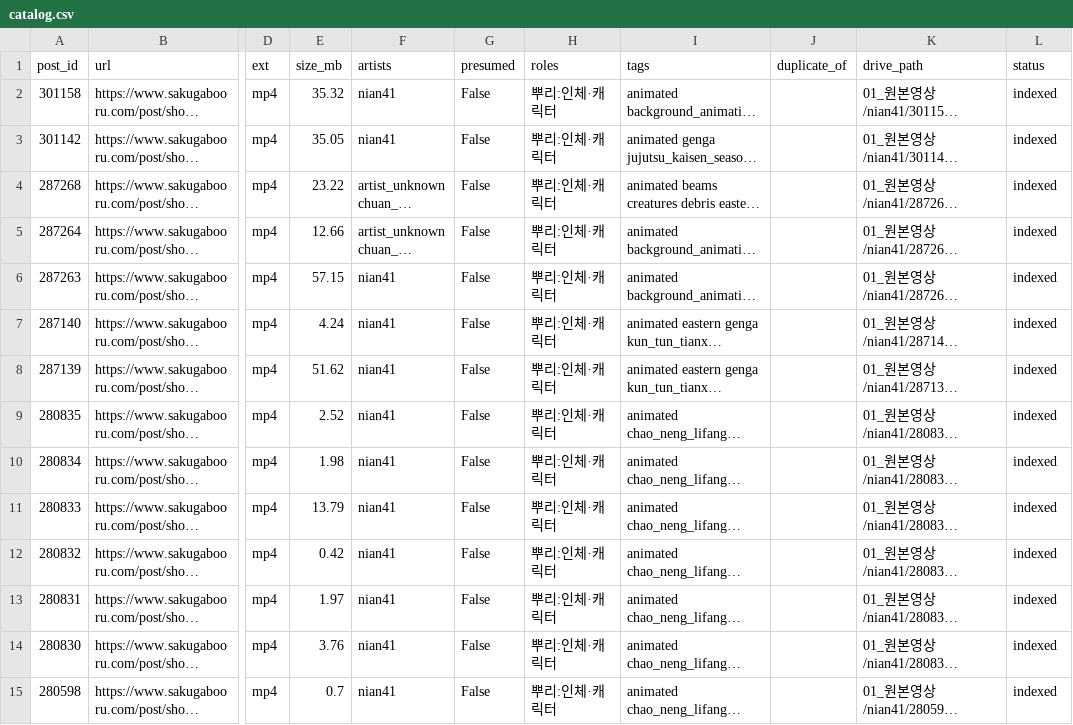
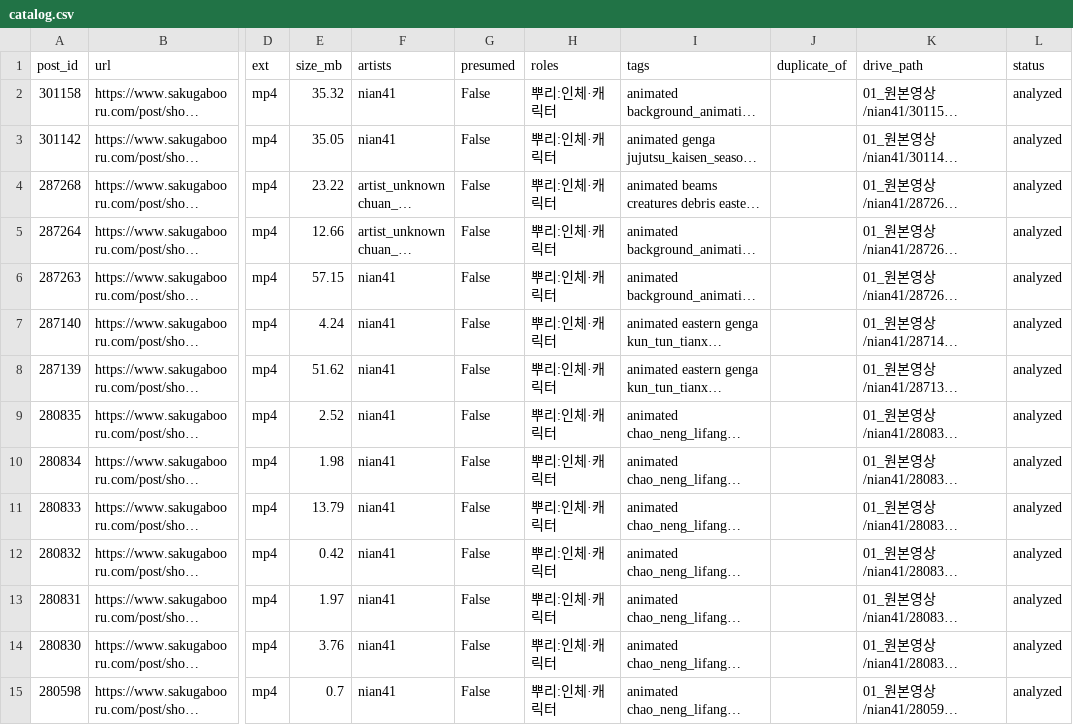
Before and after one commit to twoapple08/AI-sfa, a CSV file: data/catalog.csv, drawn as a sheet; only a part is shown, gaps mark what is left out; long unchanged cells end in …; the diff covers the shown part only; the diff names each change by its address in the sheet, - before the commit and + after, or states it on an @@ line.

```diff
--- a/data/catalog.csv
+++ b/data/catalog.csv
-L2:L15 (status): indexed
+L2:L15 (status): analyzed
```
Also changed, not shown: 21 edited cells elsewhere in this file, 7 other files.
